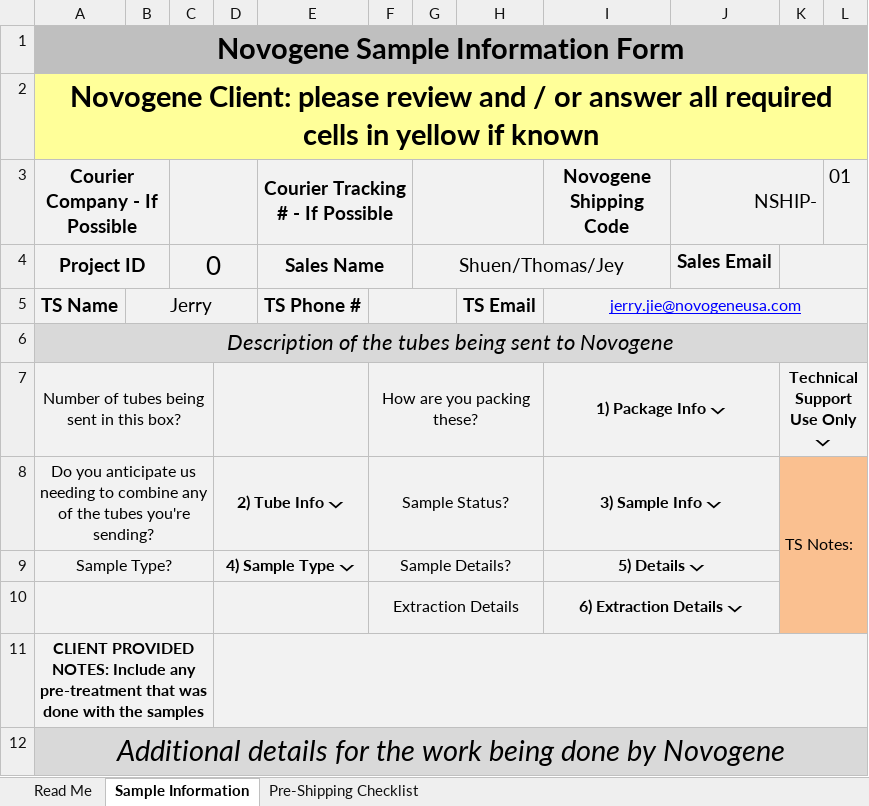
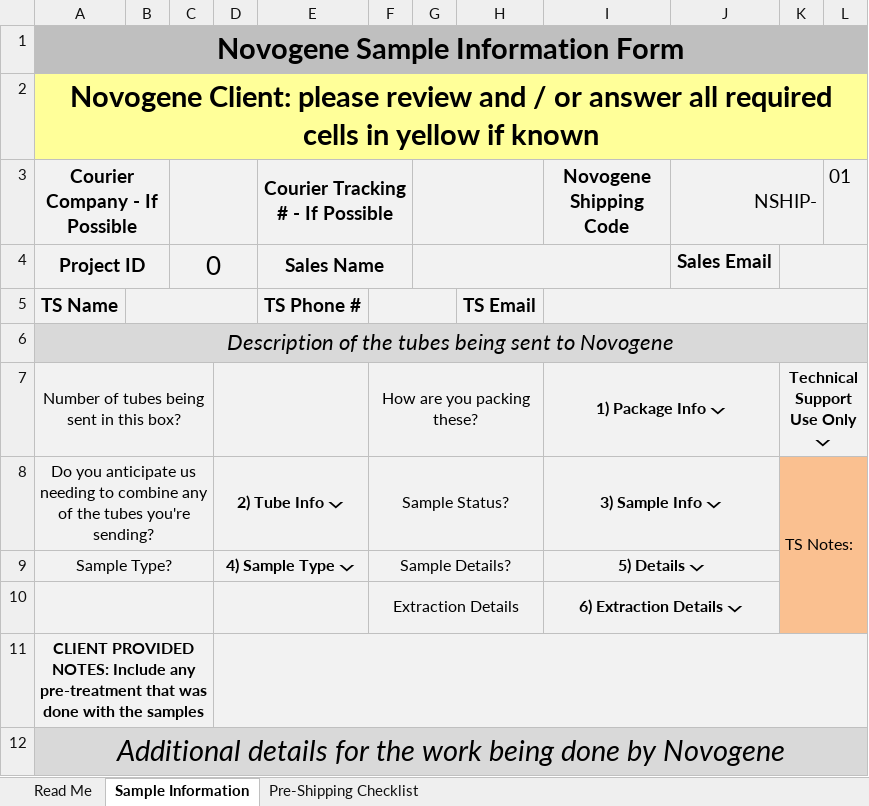
Before and after one commit to jarffery/Python-Note, an Excel workbook: my script/Quote_generator/NovoNucleicAcidSIF-.xlsx, sheet Sample Information, drawn as a sheet; only a part is shown; values as stored, in another font and other column widths than the file's, no borders; conditional formats not drawn; the diff names each change by its address in the sheet, - before the commit and + after, or states it on an @@ line.

```diff
--- a/my script/Quote_generator/NovoNucleicAcidSIF-.xlsx (sheet Sample Information)
+++ b/my script/Quote_generator/NovoNucleicAcidSIF-.xlsx (sheet Sample Information)
-G4: Shuen/Thomas/Jey
+G4: (empty)
-B5: Jerry
+B5: (empty)
-I5 (Novogene Shipping Code): jerry.jie@novogeneusa.com
+I5 (Novogene Shipping Code): (empty)
```
Also changed, not shown: charts or pictures, 3 other files.
